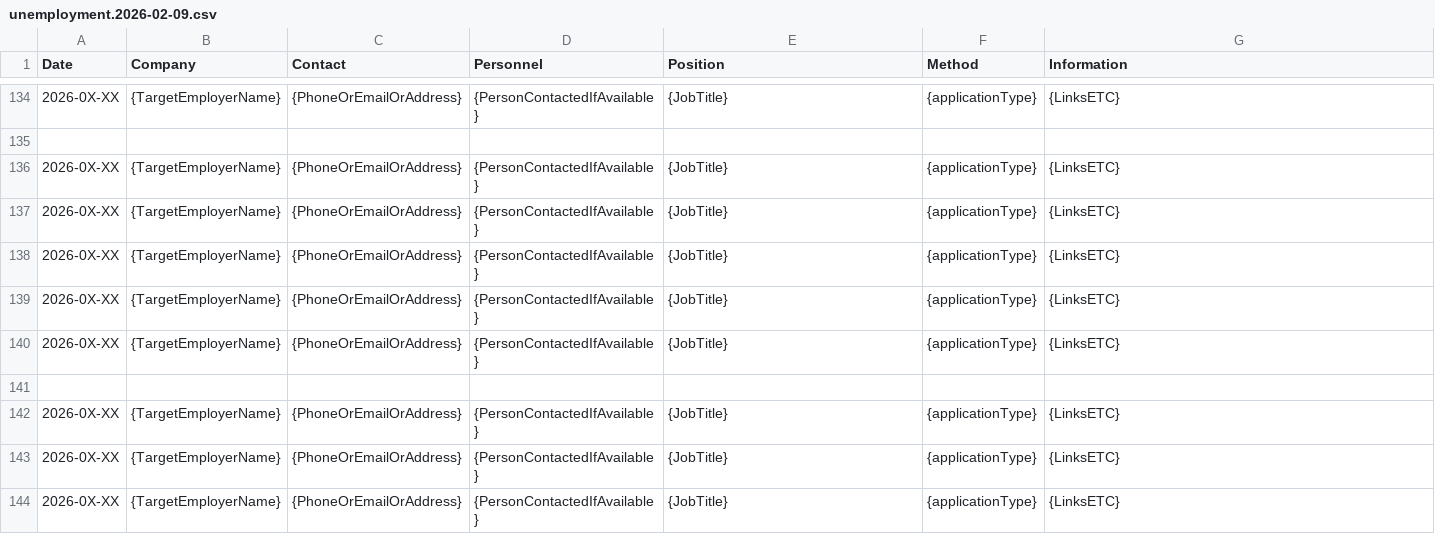
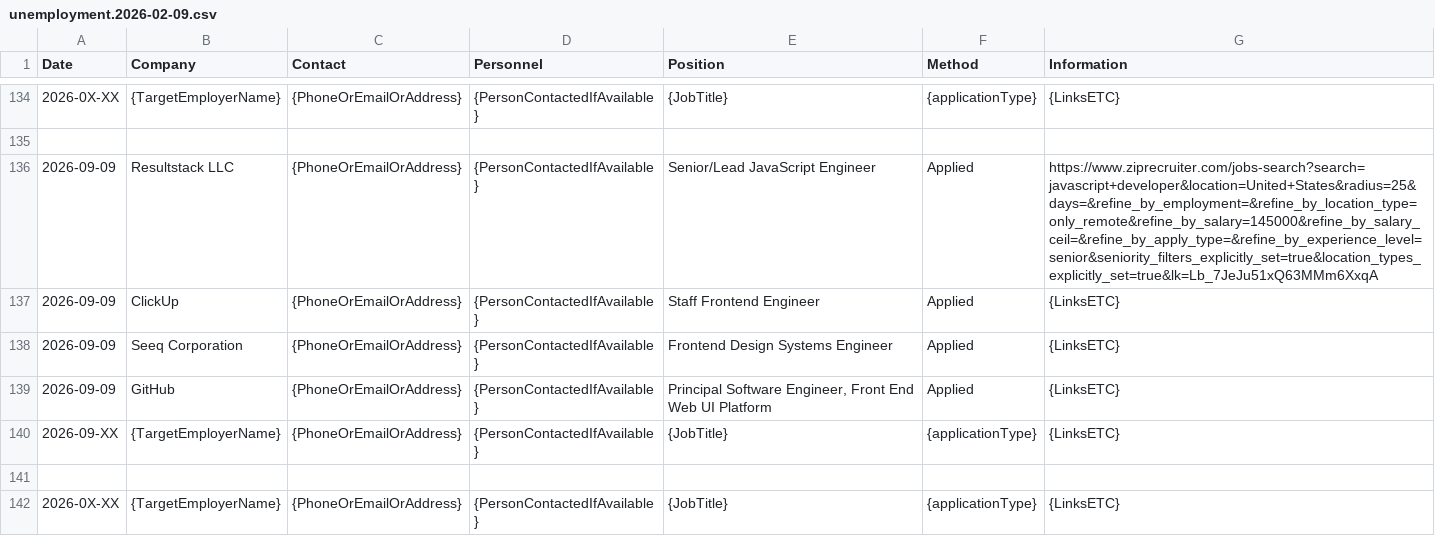
Before and after one commit to cScarlson/cScarlson.github.io, a CSV file: backoffice/unemployment/unemployment.2026-02-09.csv, drawn as a sheet; only a part is shown, gaps mark what is left out; the shorter side is filled out with more unchanged rows.

```diff
--- a/backoffice/unemployment/unemployment.2026-02-09.csv
+++ b/backoffice/unemployment/unemployment.2026-02-09.csv
@@ -135,7 +135,7 @@ Date,           Company,                                    Contact,
 
-"2026-0X-XX",   "{TargetEmployerName}",                     "{PhoneOrEmailOrAddress}",          "{PersonContactedIfAvailable}",     "{JobTitle}",                                                   "{applicationType}",    "{LinksETC}"
-"2026-0X-XX",   "{TargetEmployerName}",                     "{PhoneOrEmailOrAddress}",          "{PersonContactedIfAvailable}",     "{JobTitle}",                                                   "{applicationType}",    "{LinksETC}"
-"2026-0X-XX",   "{TargetEmployerName}",                     "{PhoneOrEmailOrAddress}",          "{PersonContactedIfAvailable}",     "{JobTitle}",                                                   "{applicationType}",    "{LinksETC}"
-"2026-0X-XX",   "{TargetEmployerName}",                     "{PhoneOrEmailOrAddress}",          "{PersonContactedIfAvailable}",     "{JobTitle}",                                                   "{applicationType}",    "{LinksETC}"
-"2026-0X-XX",   "{TargetEmployerName}",                     "{PhoneOrEmailOrAddress}",          "{PersonContactedIfAvailable}",     "{JobTitle}",                                                   "{applicationType}",    "{LinksETC}"
+"2026-09-09",   "Resultstack LLC",                          "{PhoneOrEmailOrAddress}",          "{PersonContactedIfAvailable}",     "Senior/Lead JavaScript Engineer",                              "Applied",              "https://www.ziprecruiter.com/jobs-search?search=javascript+developer&location=United+States&radius=25&days=&refine_by_employment=&refine_by_location_type=only_remote&refine_by_salary=145000&refine_by_salary_ceil=&refine_by_apply_type=&refine_by_experience_level=senior&seniority_filters_explicitly_set=true&location_types_explicitly_set=true&lk=Lb_7JeJu51xQ63MMm6XxqA"
+"2026-09-09",   "ClickUp",                                  "{PhoneOrEmailOrAddress}",          "{PersonContactedIfAvailable}",     "Staff Frontend Engineer",                                      "Applied",              "{LinksETC}"
+"2026-09-09",   "Seeq Corporation",                         "{PhoneOrEmailOrAddress}",          "{PersonContactedIfAvailable}",     "Frontend Design Systems Engineer",                             "Applied",              "{LinksETC}"
+"2026-09-09",   "GitHub",                                   "{PhoneOrEmailOrAddress}",          "{PersonContactedIfAvailable}",     "Principal Software Engineer, Front End Web UI Platform",       "Applied",              "{LinksETC}"
+"2026-09-XX",   "{TargetEmployerName}",                     "{PhoneOrEmailOrAddress}",          "{PersonContactedIfAvailable}",     "{JobTitle}",                                                   "{applicationType}",    "{LinksETC}"
 
```
Also changed, not shown: 1 other file.
